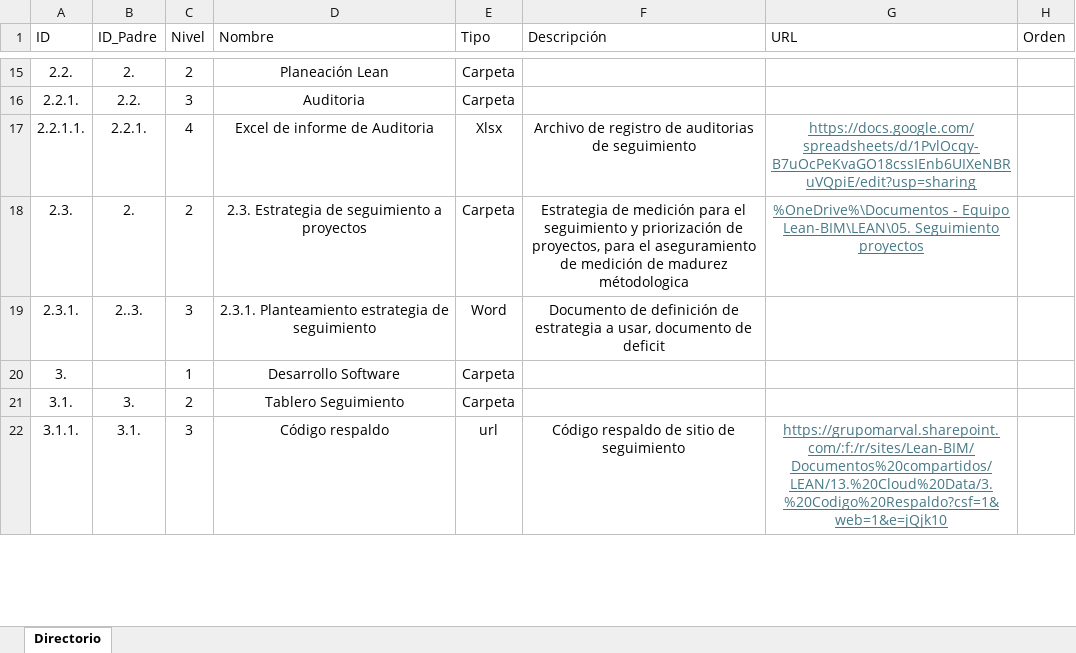
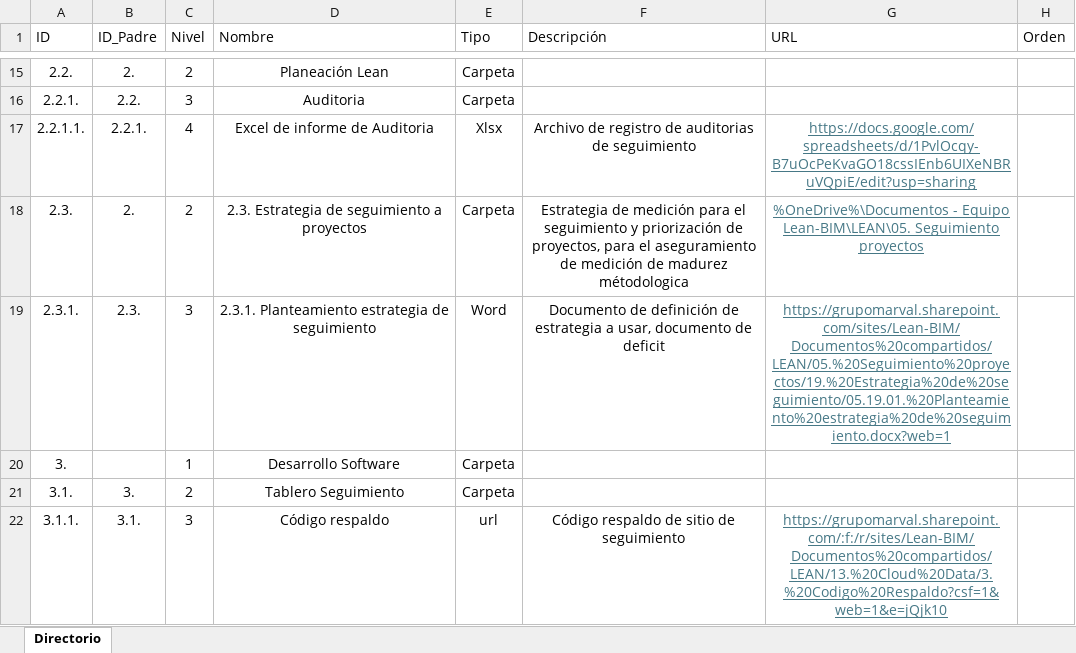
Before and after one commit to bautistapulgarin/Responsables-streamlit, an Excel workbook: data/Directorio.xlsx, sheet Directorio, drawn as a sheet; only a part is shown, gaps mark what is left out; values as stored, in another font and other column widths than the file's, no borders; table styles not drawn; the diff names each change by its address in the sheet, - before the commit and + after, or states it on an @@ line.

Commit message:
Add files via upload

```diff
--- a/data/Directorio.xlsx (sheet Directorio)
+++ b/data/Directorio.xlsx (sheet Directorio)
-B19 (ID_Padre): 2..3.
+B19 (ID_Padre): 2.3.
-G19 (URL): (empty)
+G19 (URL): https://grupomarval.sharepoint.com/sites/Lean-BIM/Documentos%20compartidos/LEAN/05.%20Seguimiento%20proyectos/19.%20Estrategia%20de%20seguimiento/05.19.01.%20Planteamiento%20estrategia%20de%20seguimiento.docx?web=1
```
